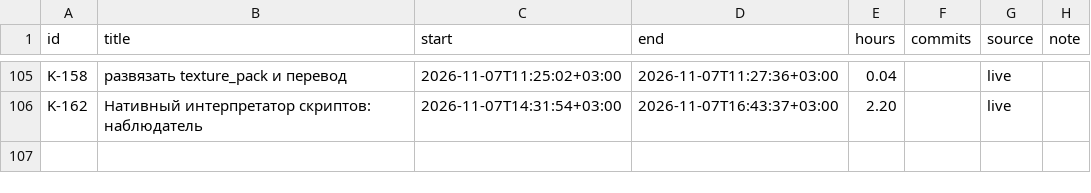
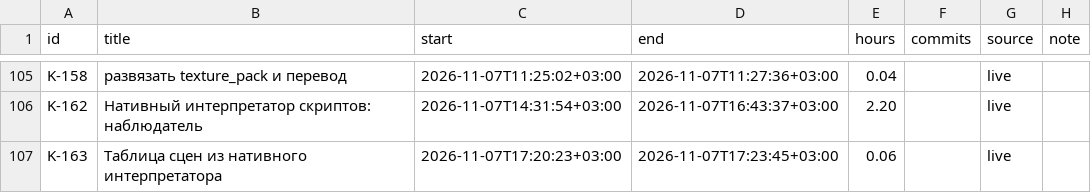
Before and after one commit to DmitriiTrifonov/sunpetal, a CSV file: tools/roadmap/timelog.csv, drawn as a sheet; only a part is shown, gaps mark what is left out; the diff names each change by its address in the sheet, - before the commit and + after, or states it on an @@ line.

```diff
--- a/tools/roadmap/timelog.csv
+++ b/tools/roadmap/timelog.csv
+row 107: K-163 | Таблица сцен из нативного интерпретатора | 2026-11-07T17:20:23+03:00 | 2026-11-07T17:23:45+03:00 | 0.06 |  | live
```
Also changed, not shown: 7 other files.
